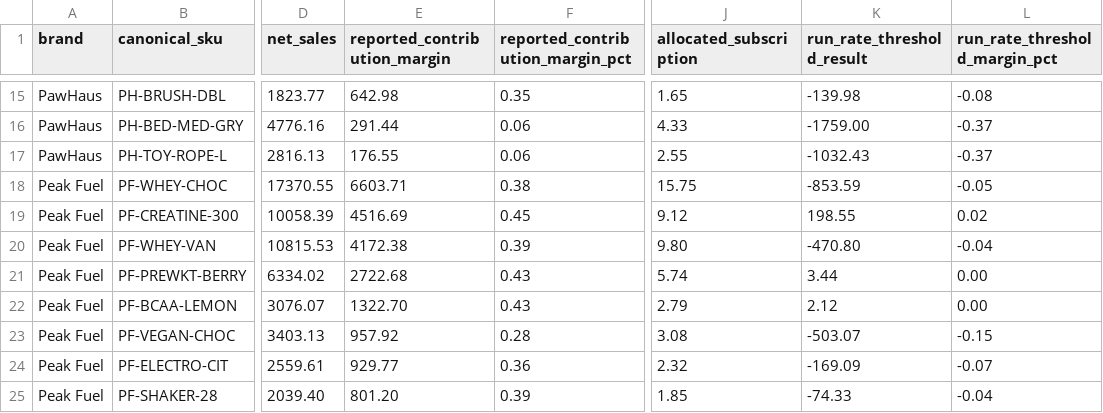
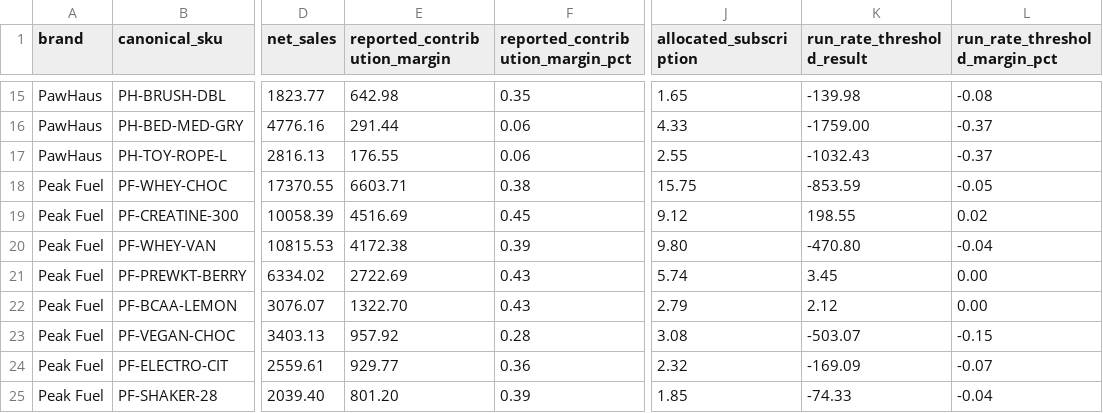
Before and after one commit to rubenatello/luminize-assessment, a CSV file: processed/allocated_profitability_scenario_by_sku.csv, drawn as a sheet; only a part is shown, gaps mark what is left out; the diff names each change by its address in the sheet, - before the commit and + after, or states it on an @@ line.

Commit message:
Reconcile rounded scenario totals

```diff
--- a/processed/allocated_profitability_scenario_by_sku.csv
+++ b/processed/allocated_profitability_scenario_by_sku.csv
-E21 (reported_contribution_margin): 2722.68
+E21 (reported_contribution_margin): 2722.69
-K21 (run_rate_threshold_result): 3.44
+K21 (run_rate_threshold_result): 3.45
```
